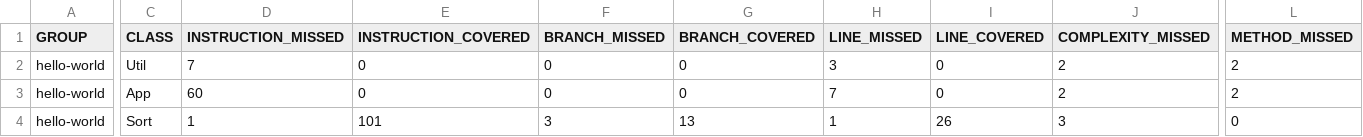
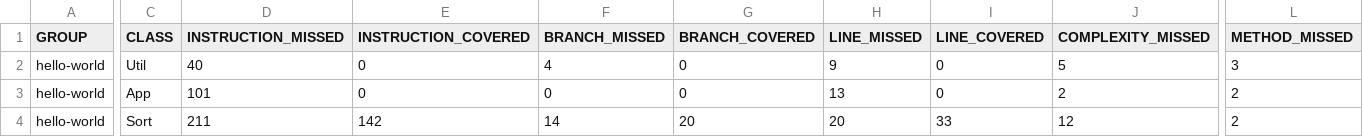
Before and after one commit to Squiggles/HelloWorld, a CSV file: target/site/jacoco/jacoco.csv, drawn as a sheet; only a part is shown, gaps mark what is left out; the diff covers the shown part only; the diff names each change by its address in the sheet, - before the commit and + after, or states it on an @@ line.

```diff
--- a/target/site/jacoco/jacoco.csv
+++ b/target/site/jacoco/jacoco.csv
-D2 (INSTRUCTION_MISSED): 7
+D2 (INSTRUCTION_MISSED): 40
-F2 (BRANCH_MISSED): 0
+F2 (BRANCH_MISSED): 4
-H2 (LINE_MISSED): 3
+H2 (LINE_MISSED): 9
-J2 (COMPLEXITY_MISSED): 2
+J2 (COMPLEXITY_MISSED): 5
-L2 (METHOD_MISSED): 2
+L2 (METHOD_MISSED): 3
-D3 (INSTRUCTION_MISSED): 60
+D3 (INSTRUCTION_MISSED): 101
-H3 (LINE_MISSED): 7
+H3 (LINE_MISSED): 13
-D4 (INSTRUCTION_MISSED): 1
+D4 (INSTRUCTION_MISSED): 211
-E4 (INSTRUCTION_COVERED): 101
+E4 (INSTRUCTION_COVERED): 142
-F4 (BRANCH_MISSED): 3
+F4 (BRANCH_MISSED): 14
-G4 (BRANCH_COVERED): 13
+G4 (BRANCH_COVERED): 20
-H4 (LINE_MISSED): 1
+H4 (LINE_MISSED): 20
-I4 (LINE_COVERED): 26
+I4 (LINE_COVERED): 33
-J4 (COMPLEXITY_MISSED): 3
+J4 (COMPLEXITY_MISSED): 12
-L4 (METHOD_MISSED): 0
+L4 (METHOD_MISSED): 2
```
Also changed, not shown: 2 edited cells elsewhere in this file, 26 other files.
